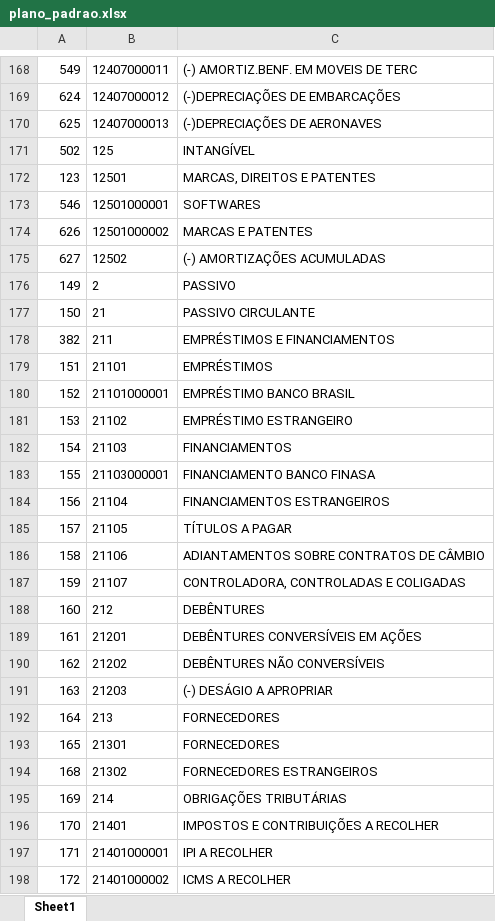
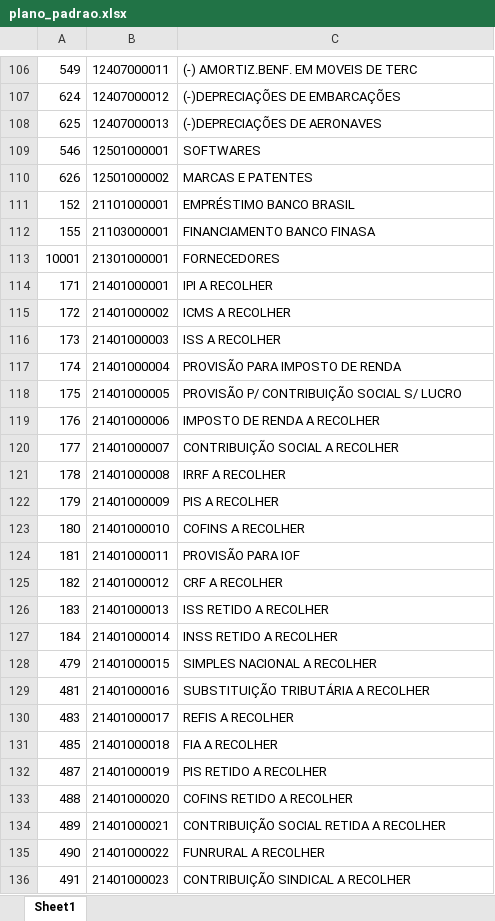
Before and after one commit to Brunonascm/convECD, an Excel workbook: plano_padrao.xlsx, sheet Sheet1, drawn as a sheet; only a part is shown, gaps mark what is left out; the shorter side is filled out with more unchanged rows; values as stored, in another font and other column widths than the file's, no borders; removed rows and columns are numbered as before the commit, all else as after; the diff covers the shown part only; the diff names each change by its address in the sheet, - before the commit and + after, or states it on an @@ line.

```diff
--- a/plano_padrao.xlsx (sheet Sheet1)
+++ b/plano_padrao.xlsx (sheet Sheet1)
-row 171: 502 | 125 | INTANGÍVEL
-row 172: 123 | 12501 | MARCAS, DIREITOS E PATENTES
-row 175: 627 | 12502 | (-) AMORTIZAÇÕES ACUMULADAS
-row 176: 149 | 2 | PASSIVO
-row 177: 150 | 21 | PASSIVO CIRCULANTE
-row 178: 382 | 211 | EMPRÉSTIMOS E FINANCIAMENTOS
-row 179: 151 | 21101 | EMPRÉSTIMOS
-row 181: 153 | 21102 | EMPRÉSTIMO ESTRANGEIRO
-row 182: 154 | 21103 | FINANCIAMENTOS
-row 184: 156 | 21104 | FINANCIAMENTOS ESTRANGEIROS
-row 185: 157 | 21105 | TÍTULOS A PAGAR
-row 186: 158 | 21106 | ADIANTAMENTOS SOBRE CONTRATOS DE CÂMBIO
-row 187: 159 | 21107 | CONTROLADORA, CONTROLADAS E COLIGADAS
-row 188: 160 | 212 | DEBÊNTURES
-row 189: 161 | 21201 | DEBÊNTURES CONVERSÍVEIS EM AÇÕES
-row 190: 162 | 21202 | DEBÊNTURES NÃO CONVERSÍVEIS
-row 191: 163 | 21203 | (-) DESÁGIO A APROPRIAR
-row 192: 164 | 213 | FORNECEDORES
-row 193: 165 | 21301 | FORNECEDORES
-row 194: 168 | 21302 | FORNECEDORES ESTRANGEIROS
-row 195: 169 | 214 | OBRIGAÇÕES TRIBUTÁRIAS
-row 196: 170 | 21401 | IMPOSTOS E CONTRIBUIÇÕES A RECOLHER
+row 113: 10001 | 21301000001 | FORNECEDORES
```
Also changed, not shown: 2 added rows and 186 removed rows elsewhere in this sheet, 1 other file.
